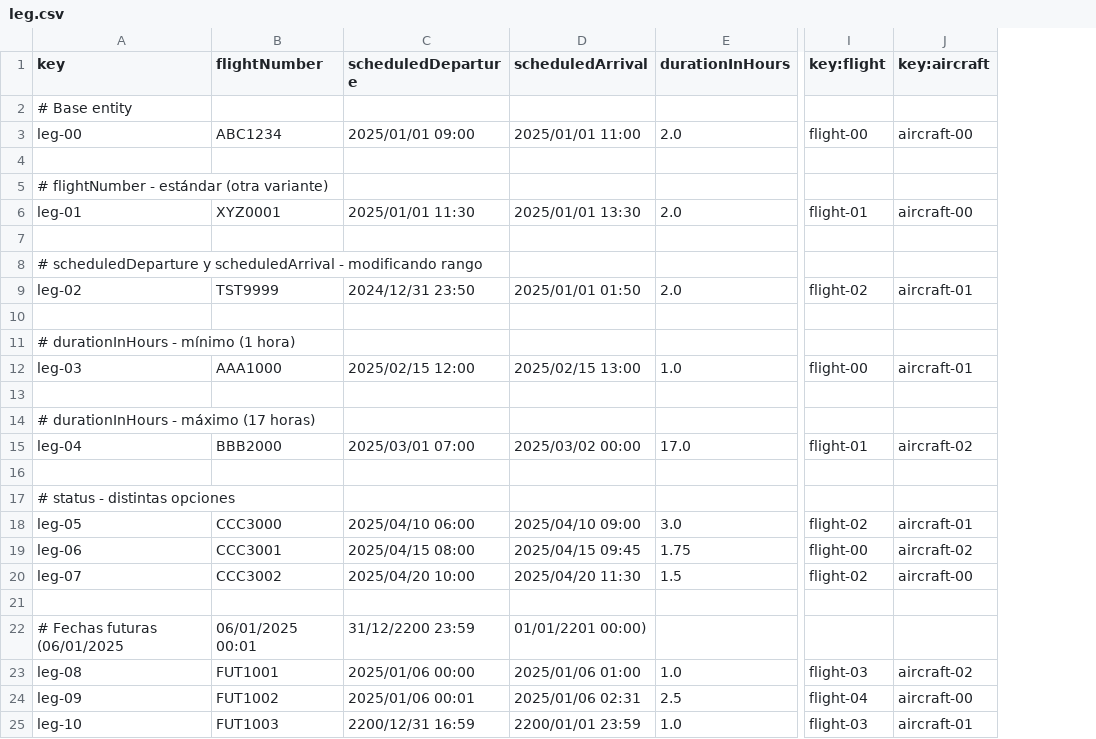
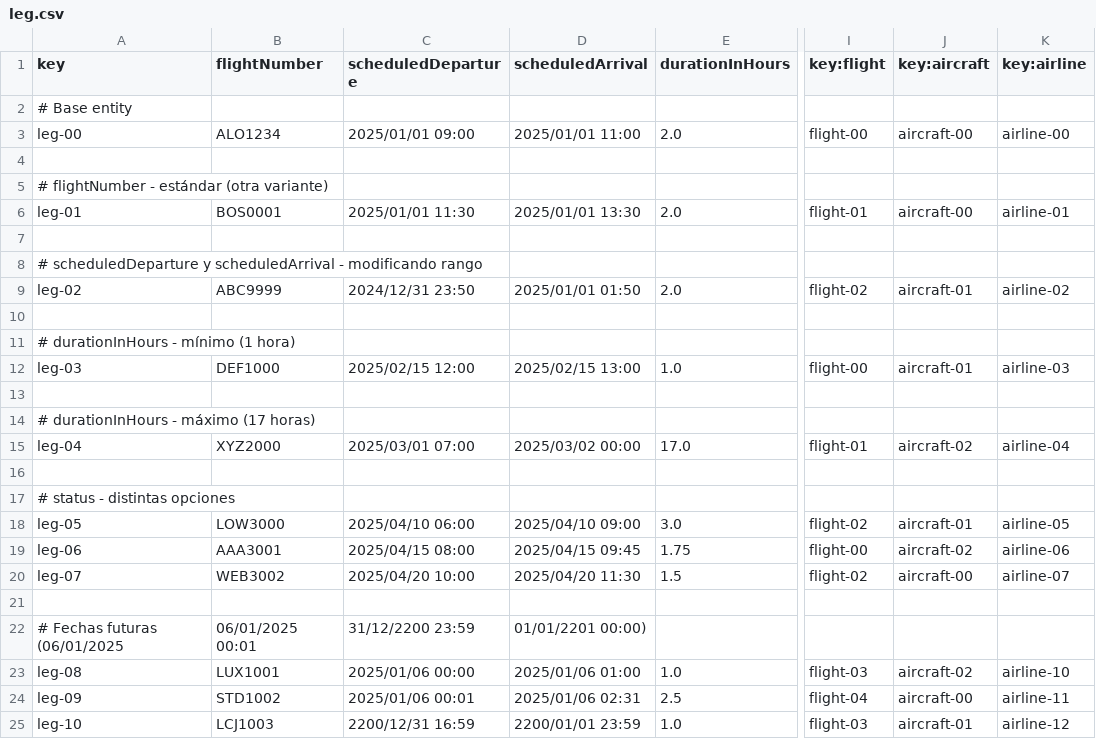
Before and after one commit to Davidvt04/Acme-ANS-C1.61, a CSV file: src/main/resources/WEB-INF/data/sample/leg.csv, drawn as a sheet; only a part is shown, gaps mark what is left out; the diff names each change by its address in the sheet, - before the commit and + after, or states it on an @@ line.

Commit message:
Actualizacion de los datos de leg para que tengan AIRLINES

```diff
--- a/src/main/resources/WEB-INF/data/sample/leg.csv
+++ b/src/main/resources/WEB-INF/data/sample/leg.csv
+column K (key:airline), rows 3-25: airline-00 |  |  | airline-01 |  |  | airline-02 |  |  | airline-03 |  |  | airline-04 |  |  | airline-05 | airline-06 | airline-07 |  |  | airline-10 | airline-11 | airline-12
-B3 (flightNumber): ABC1234
+B3 (flightNumber): ALO1234
-B6 (flightNumber): XYZ0001
+B6 (flightNumber): BOS0001
-B9 (flightNumber): TST9999
+B9 (flightNumber): ABC9999
-B12 (flightNumber): AAA1000
+B12 (flightNumber): DEF1000
-B15 (flightNumber): BBB2000
+B15 (flightNumber): XYZ2000
-B18 (flightNumber): CCC3000
+B18 (flightNumber): LOW3000
-B19 (flightNumber): CCC3001
+B19 (flightNumber): AAA3001
-B20 (flightNumber): CCC3002
+B20 (flightNumber): WEB3002
-B23 (flightNumber): FUT1001
+B23 (flightNumber): LUX1001
-B24 (flightNumber): FUT1002
+B24 (flightNumber): STD1002
-B25 (flightNumber): FUT1003
+B25 (flightNumber): LCJ1003
```
